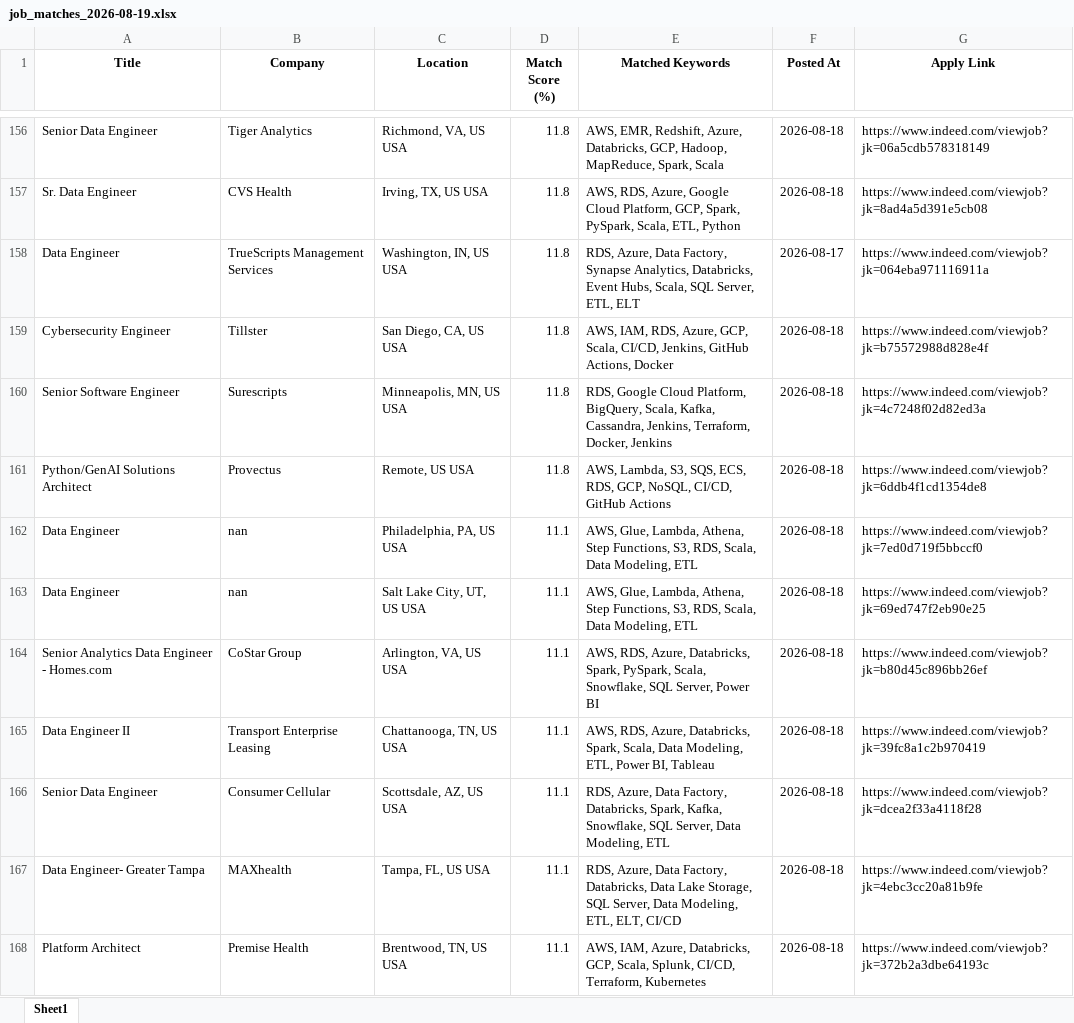
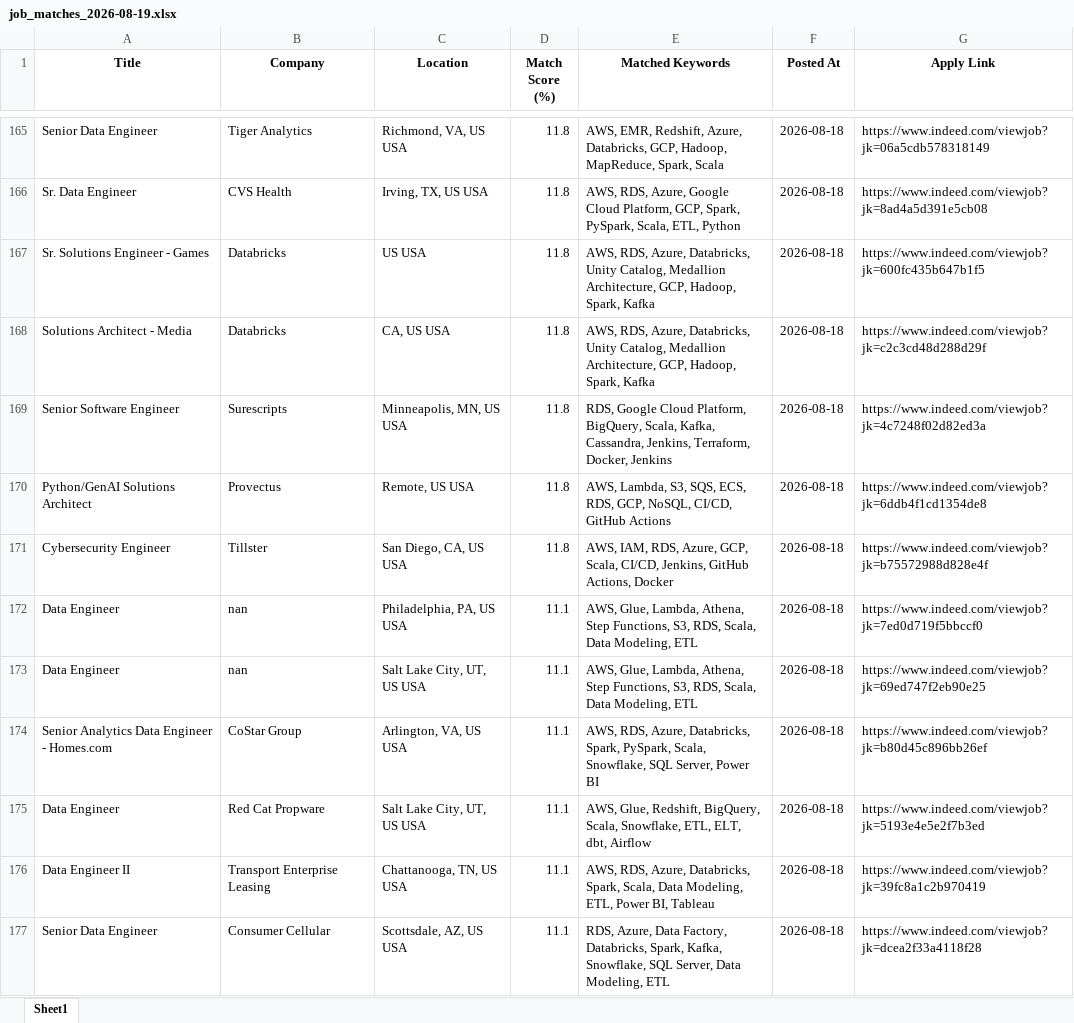
Before and after one commit to ssriramteja/Indeed_job_scrapper_DE, an Excel workbook: results/job_matches_2026-08-19.xlsx, sheet Sheet1, drawn as a sheet; only a part is shown, gaps mark what is left out; the shorter side is filled out with more unchanged rows; values as stored, in another font and other column widths than the file's, no borders; removed rows and columns are numbered as before the commit, all else as after; the diff covers the shown part only; the diff names each change by its address in the sheet, - before the commit and + after, or states it on an @@ line.

```diff
--- a/results/job_matches_2026-08-19.xlsx (sheet Sheet1)
+++ b/results/job_matches_2026-08-19.xlsx (sheet Sheet1)
-row 158: Data Engineer | TrueScripts Management Services | Washington, IN, US USA | 11.8 | RDS, Azure, Data Factory, Synapse Analytics, Databricks, Event Hubs, Scala, SQL Server, ETL, ELT | 2026-08-17 | https://www.indeed.com/viewjob?jk=064eba971116911a
+row 167: Sr. Solutions Engineer - Games | Databricks | US USA | 11.8 | AWS, RDS, Azure, Databricks, Unity Catalog, Medallion Architecture, GCP, Hadoop, Spark, Kafka | 2026-08-18 | https://www.indeed.com/viewjob?jk=600fc435b647b1f5
+row 168: Solutions Architect - Media | Databricks | CA, US USA | 11.8 | AWS, RDS, Azure, Databricks, Unity Catalog, Medallion Architecture, GCP, Hadoop, Spark, Kafka | 2026-08-18 | https://www.indeed.com/viewjob?jk=c2c3cd48d288d29f
@@ row 159 moved to row 171: Cybersecurity Engineer @@
+row 175: Data Engineer | Red Cat Propware | Salt Lake City, UT, US USA | 11.1 | AWS, Glue, Redshift, BigQuery, Scala, Snowflake, ETL, ELT, dbt, Airflow | 2026-08-18 | https://www.indeed.com/viewjob?jk=5193e4e5e2f7b3ed
```
Also changed, not shown: 16 added rows, 3 removed rows and 1 moved row elsewhere in this sheet, 2 other files.
